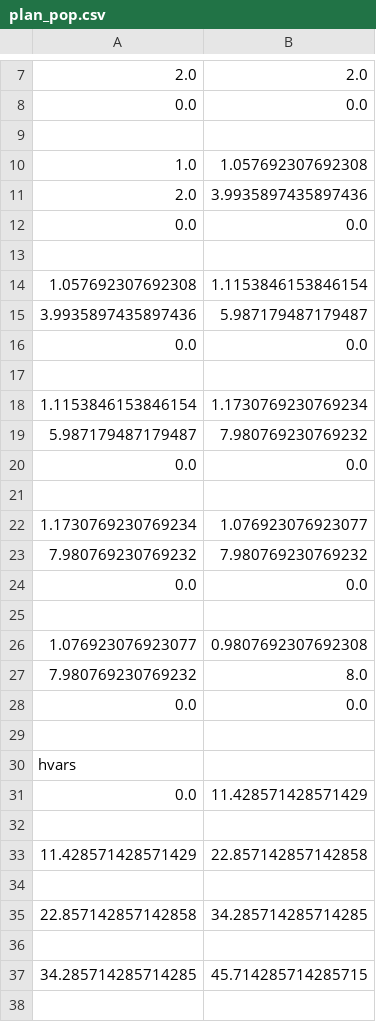
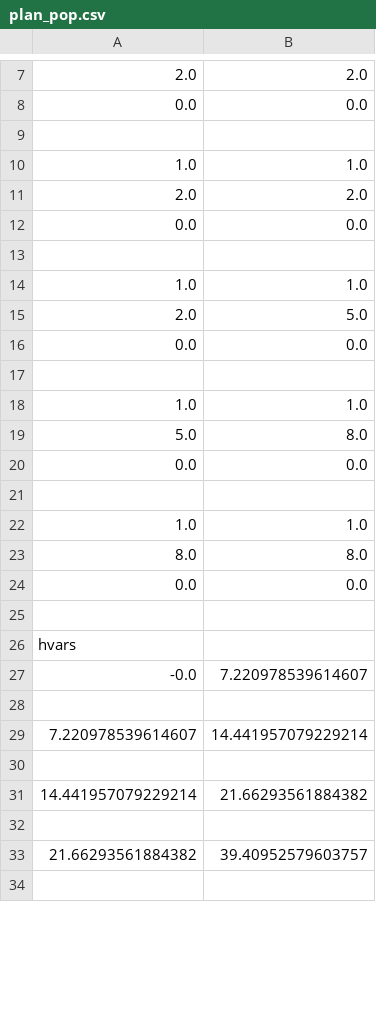
Before and after one commit to joris997/impact_stl, a CSV file: impact_stl/planner/plans/plan_pop.csv, drawn as a sheet; only a part is shown, gaps mark what is left out; removed rows and columns are numbered as before the commit, all else as after; the diff covers the shown part only; the diff names each change by its address in the sheet, - before the commit and + after, or states it on an @@ line.

```diff
--- a/impact_stl/planner/plans/plan_pop.csv
+++ b/impact_stl/planner/plans/plan_pop.csv
-B10: 1.057692307692308
+B10: 1.0
-B11: 3.9935897435897436
+B11: 2.0
-row 14: 1.057692307692308 | 1.1153846153846154
-row 15: 3.9935897435897436 | 5.987179487179487
+row 14: 1.0 | 1.0
+row 15: 2.0 | 5.0
-row 18: 1.1153846153846154 | 1.1730769230769234
-row 19: 5.987179487179487 | 7.980769230769232
+row 18: 1.0 | 1.0
+row 19: 5.0 | 8.0
-row 22: 1.1730769230769234 | 1.076923076923077
-row 23: 7.980769230769232 | 7.980769230769232
-row 24: 0.0 | 0.0
-row 22: (empty)
+row 22: 1.0 | 1.0
-row 26: 1.076923076923077 | 0.9807692307692308
-A23: 7.980769230769232
+A23: 8.0
-row 31: 0.0 | 11.428571428571429
+row 27: -0.0 | 7.220978539614607
-row 33: 11.428571428571429 | 22.857142857142858
+row 29: 7.220978539614607 | 14.441957079229214
-row 35: 22.857142857142858 | 34.285714285714285
+row 31: 14.441957079229214 | 21.66293561884382
-row 37: 34.285714285714285 | 45.714285714285715
+row 33: 21.66293561884382 | 39.40952579603757
```
Also changed, not shown: 3 added rows, 9 removed rows, 2 moved rows and 2 edited cells elsewhere in this file, impact_stl/planner/plans/plan_crackle.csv, impact_stl/planner/plans/plan_snap.csv, 5 other files.
